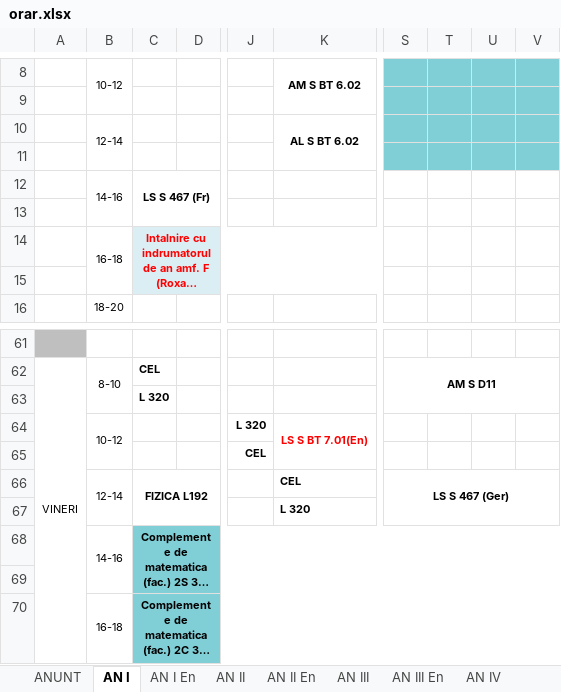
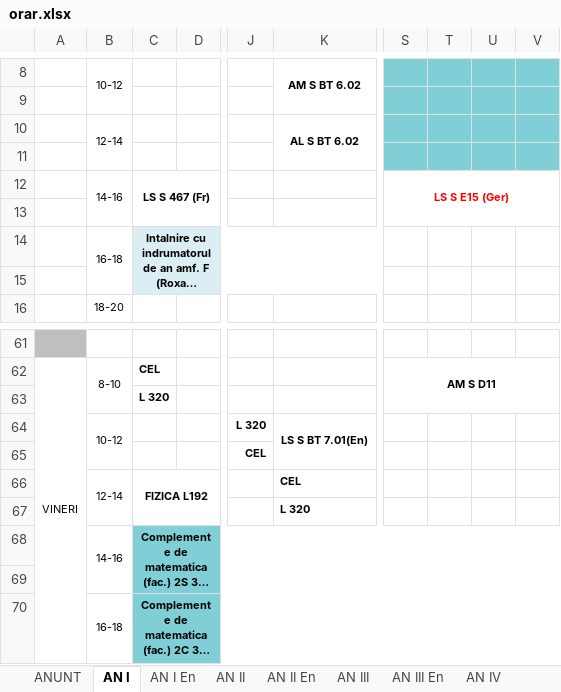
Before and after one commit to Fane-dinte/Orar-UTCN, an Excel workbook: input/orar.xlsx, sheet AN I, drawn as a sheet; only a part is shown, gaps mark what is left out; long unchanged cells end in …; values as stored, in another font and other column widths than the file's, no borders; charts and pictures not drawn; the diff names each change by its address in the sheet, - before the commit and + after, or states it on an @@ line.

```diff
--- a/input/orar.xlsx (sheet AN I)
+++ b/input/orar.xlsx (sheet AN I)
-S12: (empty)
+S12: LS S E15 (Ger)
+S12:V13 merged
-C14 text colour: #FF0000
+C14 text colour: black
-K64 text colour: #FF0000
+K64 text colour: black
-S66: LS S 467 (Ger)
+S66: (empty)
-S66:V67 merged
```
Also changed, not shown: sheet AN IV, sheet AN III En, sheet AN II En, sheet ANUNT, sheet AN III, sheet MASTER AN II, 3 more sheets, other sheet tabs, 1 other file.
